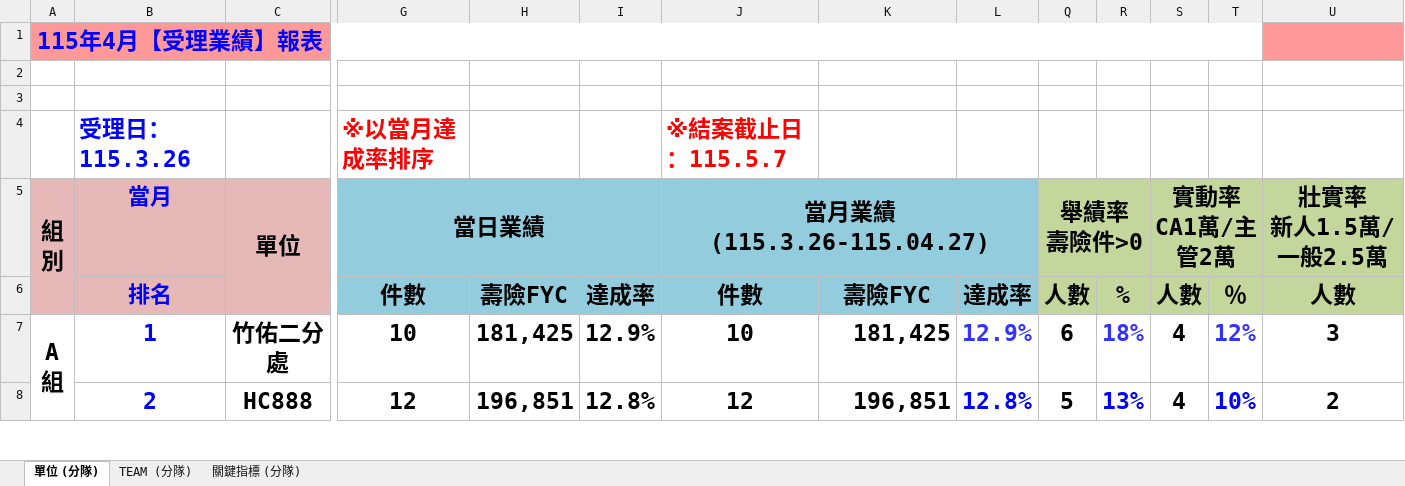
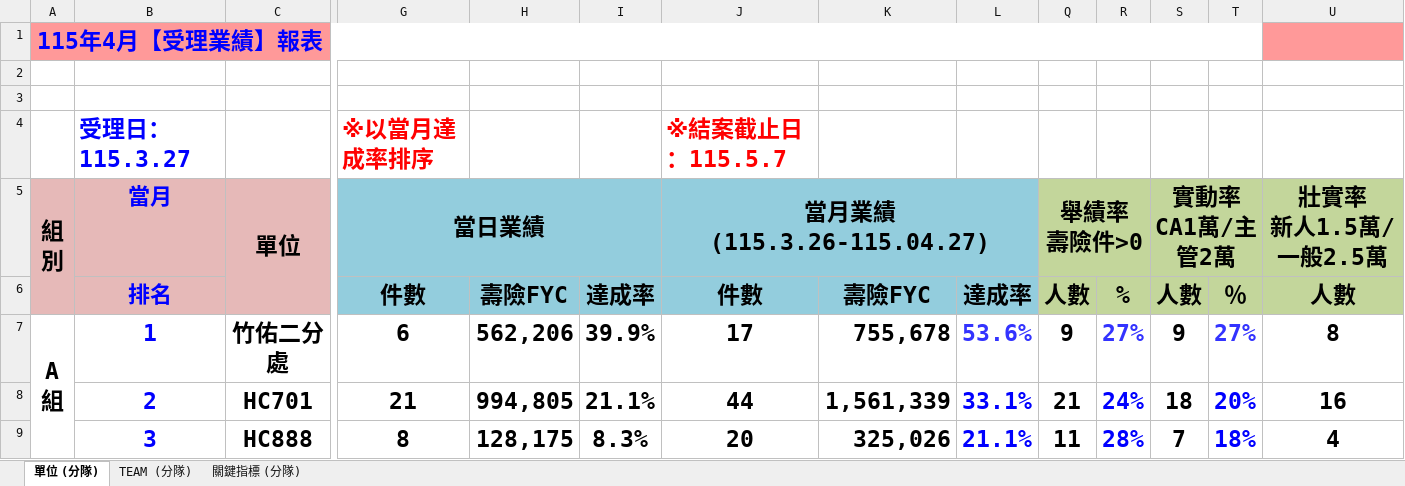
Before and after one commit to nehemiah1205/fubon-dashboard, an Excel workbook: data_kpi.xlsm, sheet 單位 (分隊), drawn as a sheet; only a part is shown, gaps mark what is left out; values as stored, in another font and other column widths than the file's, no borders; charts and pictures and conditional formats not drawn; addresses are those after the commit; rows hold the shown columns only; the diff covers the shown part only; the diff names each change by its address in the sheet, - before the commit and + after, or states it on an @@ line.

```diff
--- a/data_kpi.xlsm (sheet 單位 (分隊))
+++ b/data_kpi.xlsm (sheet 單位 (分隊))
-B4 (當月): 受理日：115.3.26
+B4 (當月): 受理日：115.3.27
-G7 (當日業績): 10
+G7 (當日業績): 6
-H7: 181,425
+H7: 562,206
-I7: 12.9%
+I7: 39.9%
-J7 (當月業績 (115.3.26-115.04.27)): 10
+J7 (當月業績 (115.3.26-115.04.27)): 17
-K7: 181,425
+K7: 755,678
-L7: 12.9%
+L7: 53.6%
-Q7 (舉績率 壽險件>0): 6
+Q7 (舉績率 壽險件>0): 9
-R7: 18%
+R7: 27%
-S7 (實動率 CA1萬/主管2萬): 4
+S7 (實動率 CA1萬/主管2萬): 9
-T7: 12%
+T7: 27%
-U7 (壯實率 新人1.5萬/一般2.5萬): 3
+U7 (壯實率 新人1.5萬/一般2.5萬): 8
+row 8:  | 2 | HC701 | 21 | 994,805 | 21.1% | 44 | 1,561,339 | 33.1% | 21 | 24% | 18 | 20% | 16
-B9 (當月): 2
+B9 (當月): 3
-G9 (當日業績): 12
+G9 (當日業績): 8
-H9: 196,851
+H9: 128,175
-I9: 12.8%
+I9: 8.3%
-J9 (當月業績 (115.3.26-115.04.27)): 12
+J9 (當月業績 (115.3.26-115.04.27)): 20
-K9: 196,851
+K9: 325,026
-L9: 12.8%
+L9: 21.1%
-Q9 (舉績率 壽險件>0): 5
+Q9 (舉績率 壽險件>0): 11
-R9: 13%
+R9: 28%
-S9 (實動率 CA1萬/主管2萬): 4
+S9 (實動率 CA1萬/主管2萬): 7
-T9: 10%
+T9: 18%
-U9 (壯實率 新人1.5萬/一般2.5萬): 2
+U9 (壯實率 新人1.5萬/一般2.5萬): 4
```
Also changed, not shown: 5 added rows, 6 removed rows, 157 edited cells and merged cells elsewhere in this sheet, sheet TEAM (分隊), sheet 關鍵指標 (分隊), hidden cells.
